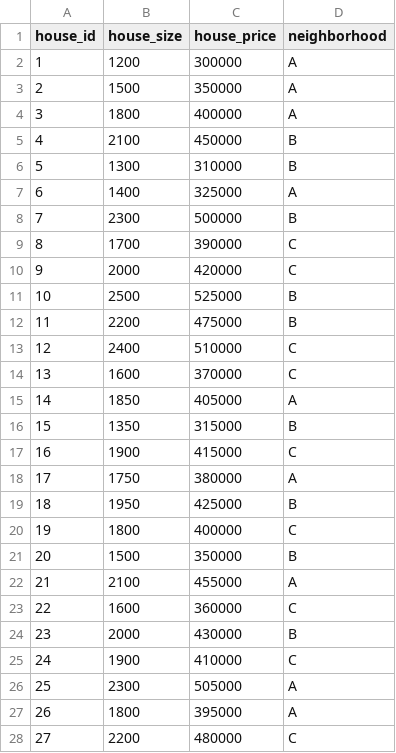
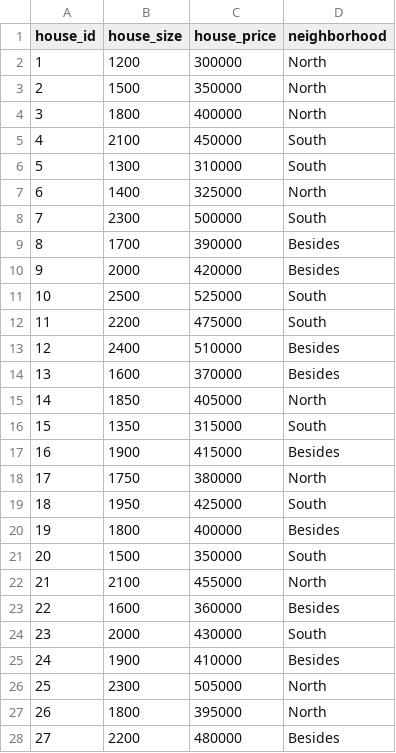
Before and after one commit to vemulasai306/Activity6-Dataset, a CSV file: HouseData.csv, drawn as a sheet; only a part is shown; the diff covers the shown part only.

Commit message:
Update HouseData.csv

```diff
--- a/HouseData.csv
+++ b/HouseData.csv
@@ -1,28 +1,28 @@
 house_id,house_size,house_price,neighborhood
-1,1200,300000,A
-2,1500,350000,A
-3,1800,400000,A
-4,2100,450000,B
-5,1300,310000,B
-6,1400,325000,A
-7,2300,500000,B
-8,1700,390000,C
-9,2000,420000,C
-10,2500,525000,B
-11,2200,475000,B
-12,2400,510000,C
-13,1600,370000,C
-14,1850,405000,A
-15,1350,315000,B
-16,1900,415000,C
-17,1750,380000,A
-18,1950,425000,B
-19,1800,400000,C
-20,1500,350000,B
-21,2100,455000,A
-22,1600,360000,C
-23,2000,430000,B
-24,1900,410000,C
-25,2300,505000,A
-26,1800,395000,A
-27,2200,480000,C
+1,1200,300000,North
+2,1500,350000,North
+3,1800,400000,North
+4,2100,450000,South
+5,1300,310000,South
+6,1400,325000,North
+7,2300,500000,South
+8,1700,390000,Besides
+9,2000,420000,Besides
+10,2500,525000,South
+11,2200,475000,South
+12,2400,510000,Besides
+13,1600,370000,Besides
+14,1850,405000,North
+15,1350,315000,South
+16,1900,415000,Besides
+17,1750,380000,North
+18,1950,425000,South
+19,1800,400000,Besides
+20,1500,350000,South
+21,2100,455000,North
+22,1600,360000,Besides
+23,2000,430000,South
+24,1900,410000,Besides
+25,2300,505000,North
+26,1800,395000,North
+27,2200,480000,Besides
```
Also changed, not shown: 3 edited cells elsewhere in this file.
